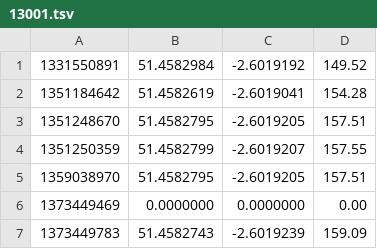
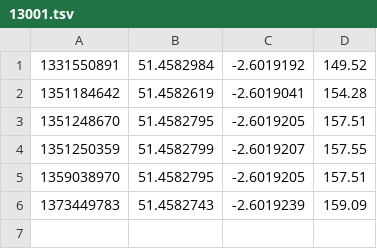
Before and after one commit to HiSPARC/sapphire, a TSV file: sapphire/data/gps/13001.tsv, drawn as a sheet; the diff names each change by its address in the sheet, - before the commit and + after, or states it on an @@ line.

```diff
--- a/sapphire/data/gps/13001.tsv
+++ b/sapphire/data/gps/13001.tsv
-row 6: 1373449469 | 0.0000000 | 0.0000000 | 0.00
```
Also changed, not shown: sapphire/data/gps/2010.tsv, sapphire/data/gps/510.tsv, 5 other files.
